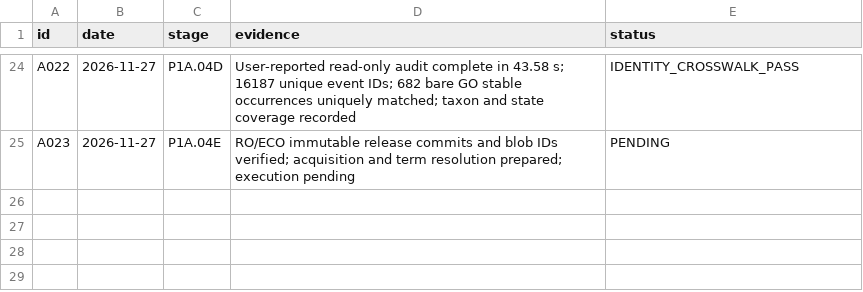
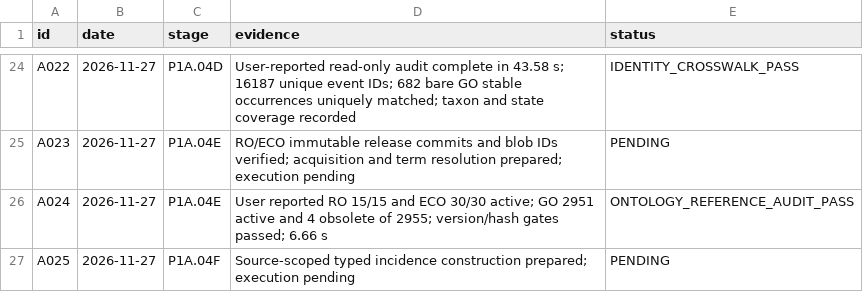
Before and after one commit to nousiaso/cellular-functional-architecture, a TSV file: registries/AUDIT_REGISTRY.tsv, drawn as a sheet; only a part is shown, gaps mark what is left out; the diff names each change by its address in the sheet, - before the commit and + after, or states it on an @@ line.

Commit message:
Register ontology audit and implement typed source incidence layer

```diff
--- a/registries/AUDIT_REGISTRY.tsv
+++ b/registries/AUDIT_REGISTRY.tsv
+row 26: A024 | 2026-11-27 | P1A.04E | User reported RO 15/15 and ECO 30/30 active; GO 2951 active and 4 obsolete of 2955; version/hash gates passed; 6.66 s | ONTOLOGY_REFERENCE_AUDIT_PASS
+row 27: A025 | 2026-11-27 | P1A.04F | Source-scoped typed incidence construction prepared; execution pending | PENDING
```
Also changed, not shown: registries/DECISION_LOG.tsv, 2 other files.
